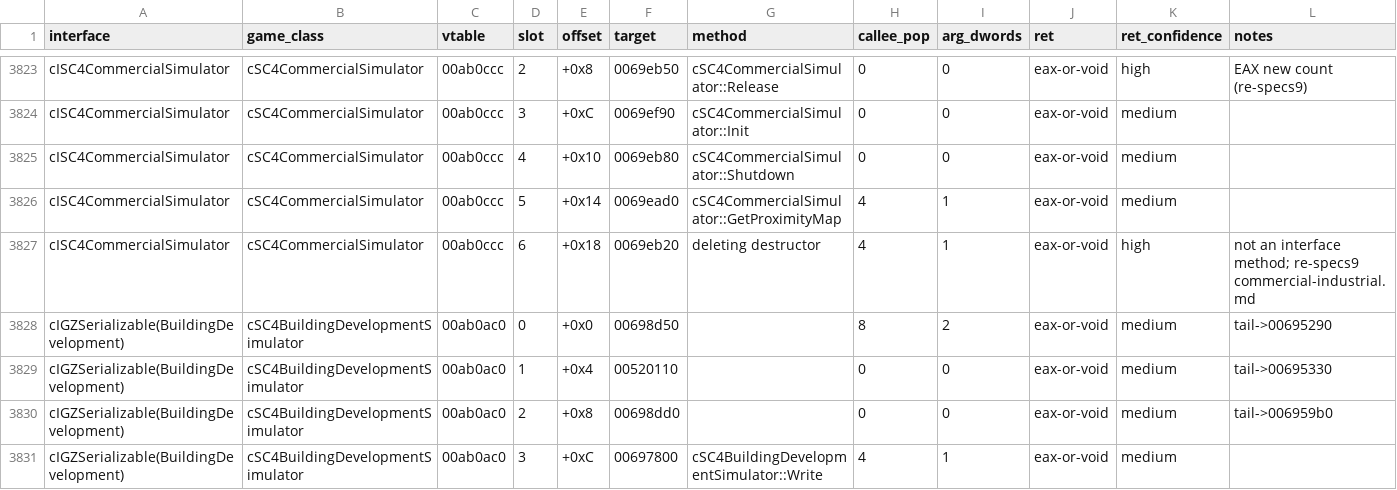
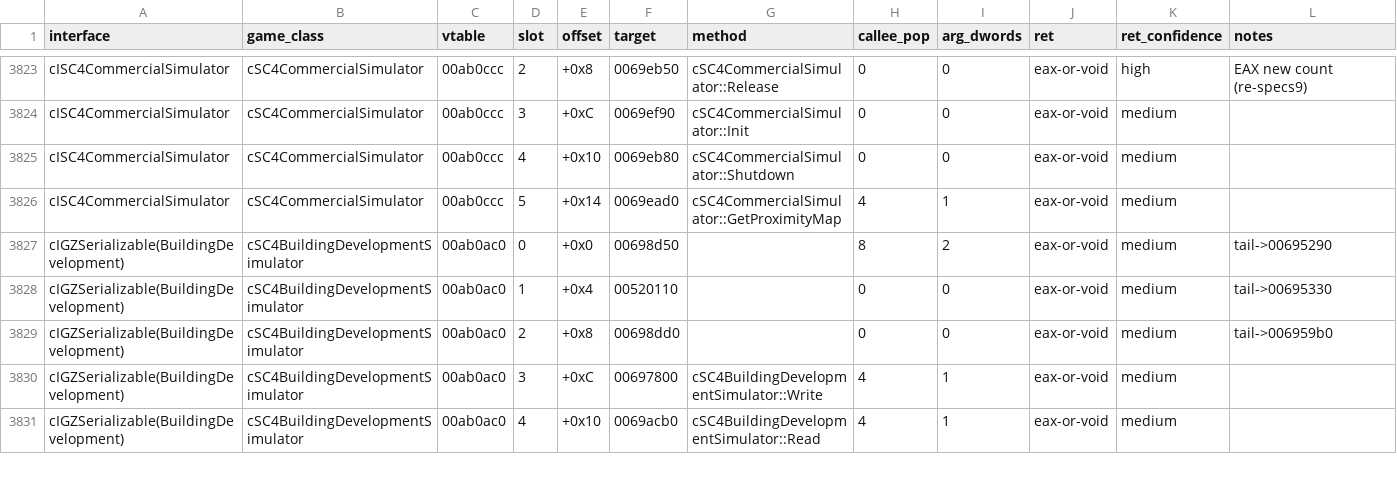
Before and after one commit to LucaSammartino/OpenSC4, a TSV file: docs/abi/interfaces.tsv, drawn as a sheet; only a part is shown, gaps mark what is left out; the shorter side is filled out with more unchanged rows; the diff covers the shown part only.

```diff
--- a/docs/abi/interfaces.tsv
+++ b/docs/abi/interfaces.tsv
@@ -3826,3 +3826,2 @@ cISC4CommercialSimulator	cSC4CommercialSimulator	00ab0ccc	4	+0x10	0069eb80	cSC4C
 cISC4CommercialSimulator	cSC4CommercialSimulator	00ab0ccc	5	+0x14	0069ead0	cSC4CommercialSimulator::GetProximityMap	4	1	eax-or-void	medium	
-cISC4CommercialSimulator	cSC4CommercialSimulator	00ab0ccc	6	+0x18	0069eb20	deleting destructor	4	1	eax-or-void	high	not an interface method; re-specs9 commercial-industrial.md
 cIGZSerializable(BuildingDevelopment)	cSC4BuildingDevelopmentSimulator	00ab0ac0	0	+0x0	00698d50		8	2	eax-or-void	medium	tail->00695290
```
Also changed, not shown: 5 removed rows elsewhere in this file, 1 other file.
